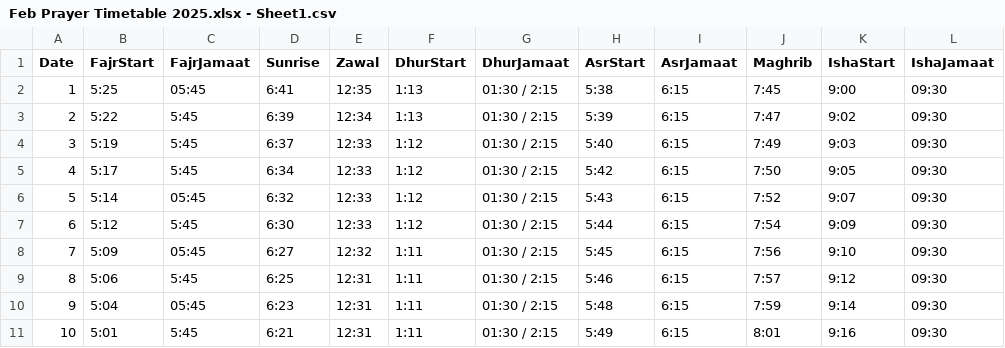
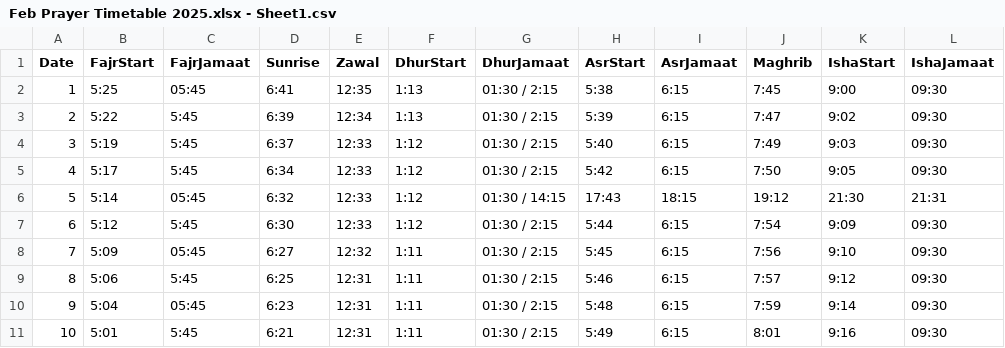
Before and after one commit to Raess23/prayer-times, a CSV file: Feb Prayer Timetable 2025.xlsx - Sheet1.csv, drawn as a sheet; only a part is shown.

Commit message:
Update Feb Prayer Timetable 2025.xlsx - Sheet1.csv

```diff
--- a/Feb Prayer Timetable 2025.xlsx - Sheet1.csv
+++ b/Feb Prayer Timetable 2025.xlsx - Sheet1.csv
@@ -5,3 +5,3 @@ Date,FajrStart,FajrJamaat,Sunrise,Zawal,DhurStart,DhurJamaat,AsrStart,AsrJamaat,
 4,5:17,5:45,6:34,12:33,1:12,01:30 / 2:15,5:42,6:15,7:50,9:05,09:30
-5,5:14,05:45,6:32,12:33,1:12,01:30 / 2:15,5:43,6:15,7:52,9:07,09:30
+5,5:14,05:45,6:32,12:33,1:12,01:30 / 14:15,17:43,18:15,19:12,21:30,21:31
 6,5:12,5:45,6:30,12:33,1:12,01:30 / 2:15,5:44,6:15,7:54,9:09,09:30
```
